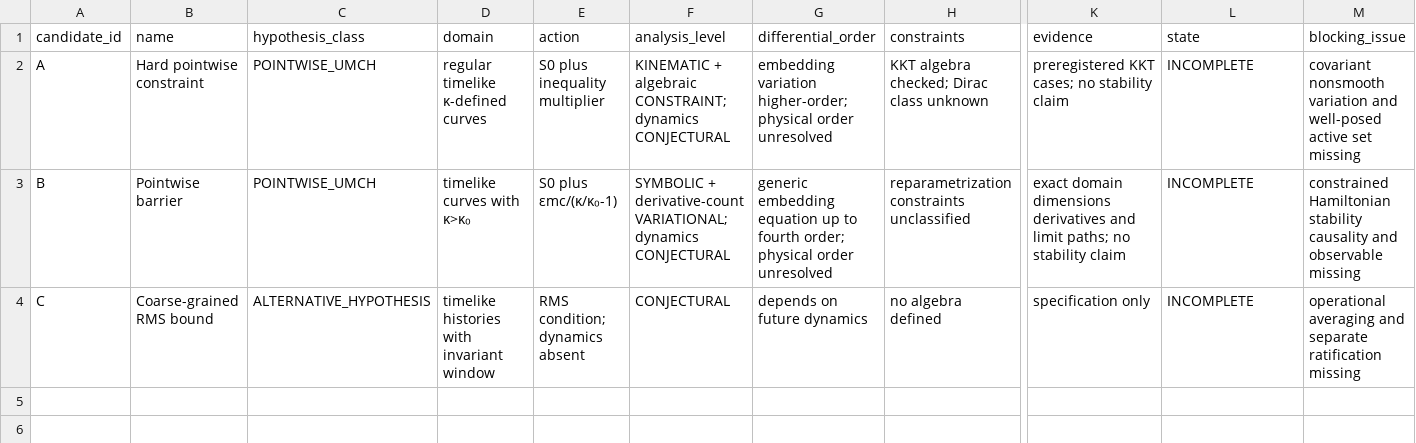
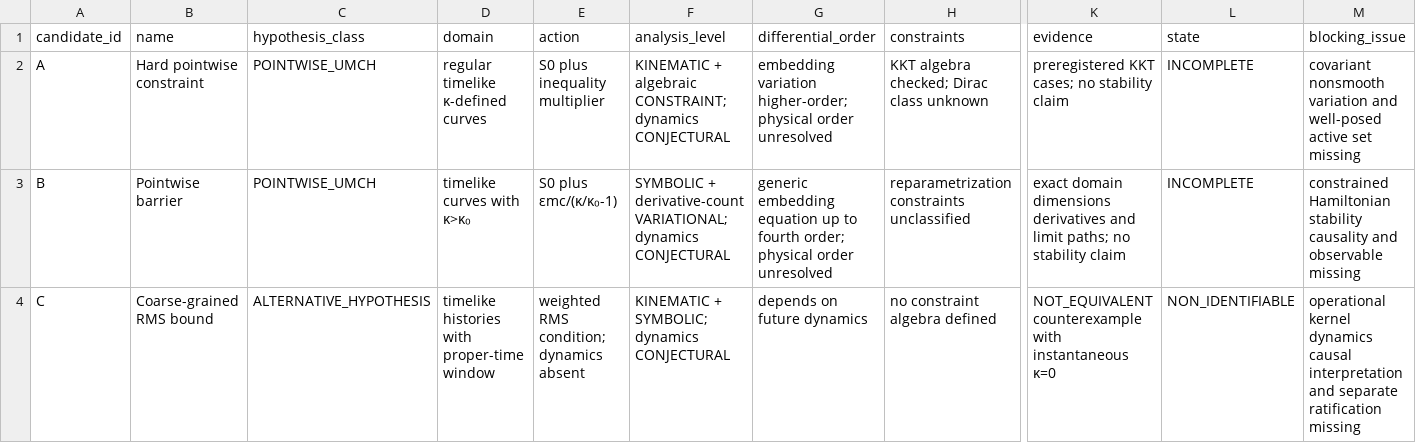
Before and after one commit to donatopepe/studi_relativita, a CSV file: theory/classical-dynamics/decision-matrix.csv, drawn as a sheet; only a part is shown, gaps mark what is left out; the diff names each change by its address in the sheet, - before the commit and + after, or states it on an @@ line.

Commit message:
research: separate coarse-grained alternative

```diff
--- a/theory/classical-dynamics/decision-matrix.csv
+++ b/theory/classical-dynamics/decision-matrix.csv
-D4 (domain): timelike histories with invariant window
+D4 (domain): timelike histories with proper-time window
-E4 (action): RMS condition; dynamics absent
+E4 (action): weighted RMS condition; dynamics absent
-F4 (analysis_level): CONJECTURAL
+F4 (analysis_level): KINEMATIC + SYMBOLIC; dynamics CONJECTURAL
-H4 (constraints): no algebra defined
+H4 (constraints): no constraint algebra defined
-K4 (evidence): specification only
+K4 (evidence): NOT_EQUIVALENT counterexample with instantaneous κ=0
-L4 (state): INCOMPLETE
+L4 (state): NON_IDENTIFIABLE
-M4 (blocking_issue): operational averaging and separate…
+M4 (blocking_issue): operational kernel dynamics causal interpretation and separate…
```
Also changed, not shown: 5 other files.
